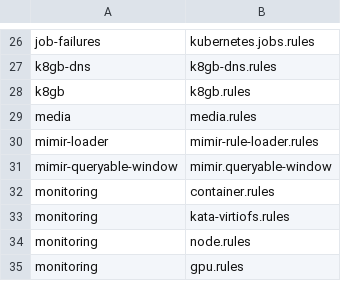
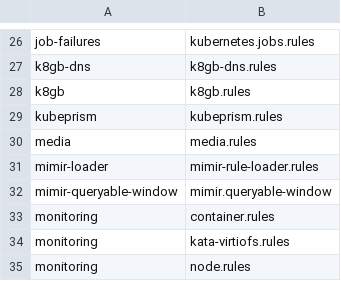
Before and after one commit to keiretsu-labs/kubernetes-manifests, a TSV file: kubernetes/apps/base/monitoring/mimir-rule-completeness/expected-groups.tsv, drawn as a sheet; only a part is shown, gaps mark what is left out; the shorter side is filled out with more unchanged rows.

Commit message:
feat(monitoring): alert on KubePrism client-path errors
KubePrism has no metrics endpoint and its Warn-level backend logs are
clamped in Talos. kubelet, kube-scheduler, and kube-controller-manager
already export rest_client_requests_total{host="127.0.0.1:7445"}. Record
that hop, alert on a sustained 5xx/transport error ratio and on
code="<error>" dial failures, and add a Grafana panel for it.

Closes #2640

```diff
--- a/kubernetes/apps/base/monitoring/mimir-rule-completeness/expected-groups.tsv
+++ b/kubernetes/apps/base/monitoring/mimir-rule-completeness/expected-groups.tsv
@@ -28,2 +28,3 @@ k8gb-dns	k8gb-dns.rules
 k8gb	k8gb.rules
+kubeprism	kubeprism.rules
 media	media.rules
```
Also changed, not shown: 6 other files.
